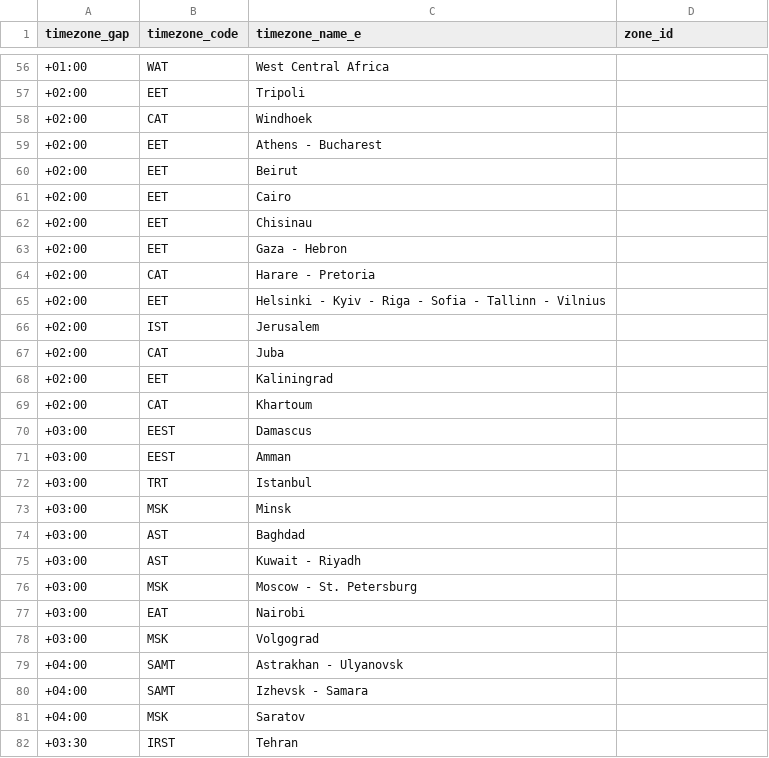
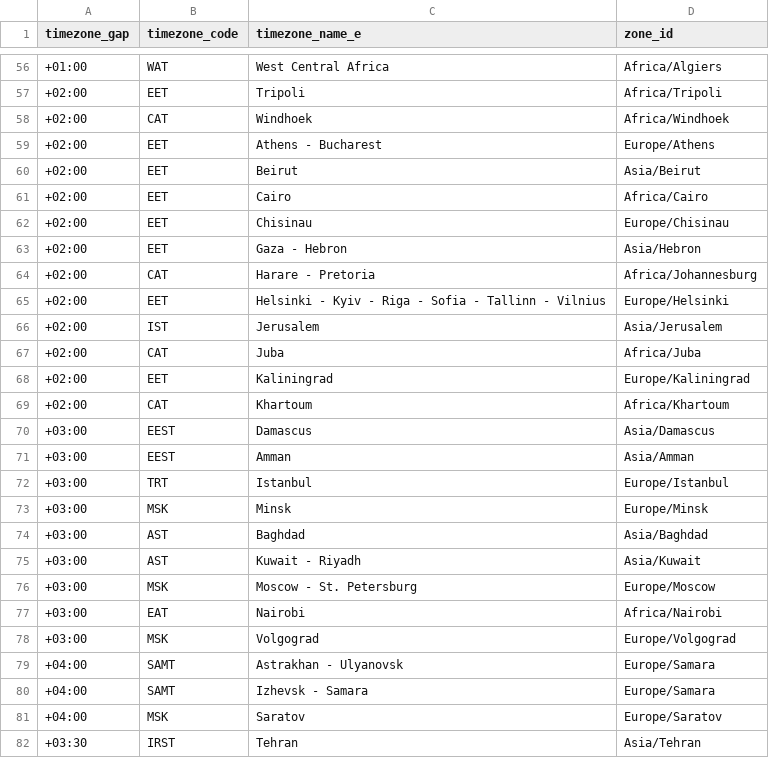
Before and after one commit to hhgiap241/get-timezone-from-html-DOM, a CSV file: microsoft_timezone_1.csv, drawn as a sheet; only a part is shown, gaps mark what is left out; the diff covers the shown part only.

```diff
--- a/microsoft_timezone_1.csv
+++ b/microsoft_timezone_1.csv
@@ -56,27 +56,27 @@ timezone_gap,timezone_code,timezone_name_e,zone_id
-+01:00,WAT,West Central Africa,
-+02:00,EET,Tripoli,
-+02:00,CAT,Windhoek,
-+02:00,EET,Athens - Bucharest,
-+02:00,EET,Beirut,
-+02:00,EET,Cairo,
-+02:00,EET,Chisinau,
-+02:00,EET,Gaza - Hebron,
-+02:00,CAT,Harare - Pretoria,
-+02:00,EET,Helsinki - Kyiv - Riga - Sofia - Tallinn - Vilnius,
-+02:00,IST,Jerusalem,
-+02:00,CAT,Juba,
-+02:00,EET,Kaliningrad,
-+02:00,CAT,Khartoum,
-+03:00,EEST,Damascus,
-+03:00,EEST,Amman,
-+03:00,TRT,Istanbul,
-+03:00,MSK,Minsk,
-+03:00,AST,Baghdad,
-+03:00,AST,Kuwait - Riyadh,
-+03:00,MSK,Moscow - St. Petersburg,
-+03:00,EAT,Nairobi,
-+03:00,MSK,Volgograd,
-+04:00,SAMT,Astrakhan - Ulyanovsk,
-+04:00,SAMT,Izhevsk - Samara,
-+04:00,MSK,Saratov,
-+03:30,IRST,Tehran,
++01:00,WAT,West Central Africa,Africa/Algiers
++02:00,EET,Tripoli,Africa/Tripoli
++02:00,CAT,Windhoek,Africa/Windhoek
++02:00,EET,Athens - Bucharest,Europe/Athens
++02:00,EET,Beirut,Asia/Beirut
++02:00,EET,Cairo,Africa/Cairo
++02:00,EET,Chisinau,Europe/Chisinau
++02:00,EET,Gaza - Hebron,Asia/Hebron
++02:00,CAT,Harare - Pretoria,Africa/Johannesburg
++02:00,EET,Helsinki - Kyiv - Riga - Sofia - Tallinn - Vilnius,Europe/Helsinki
++02:00,IST,Jerusalem,Asia/Jerusalem
++02:00,CAT,Juba,Africa/Juba
++02:00,EET,Kaliningrad,Europe/Kaliningrad
++02:00,CAT,Khartoum,Africa/Khartoum
++03:00,EEST,Damascus,Asia/Damascus
++03:00,EEST,Amman,Asia/Amman
++03:00,TRT,Istanbul,Europe/Istanbul
++03:00,MSK,Minsk,Europe/Minsk
++03:00,AST,Baghdad,Asia/Baghdad
++03:00,AST,Kuwait - Riyadh,Asia/Kuwait
++03:00,MSK,Moscow - St. Petersburg,Europe/Moscow
++03:00,EAT,Nairobi,Africa/Nairobi
++03:00,MSK,Volgograd,Europe/Volgograd
++04:00,SAMT,Astrakhan - Ulyanovsk,Europe/Samara
++04:00,SAMT,Izhevsk - Samara,Europe/Samara
++04:00,MSK,Saratov,Europe/Saratov
++03:30,IRST,Tehran,Asia/Tehran
```
Also changed, not shown: 111 edited cells elsewhere in this file, 2 other files.
